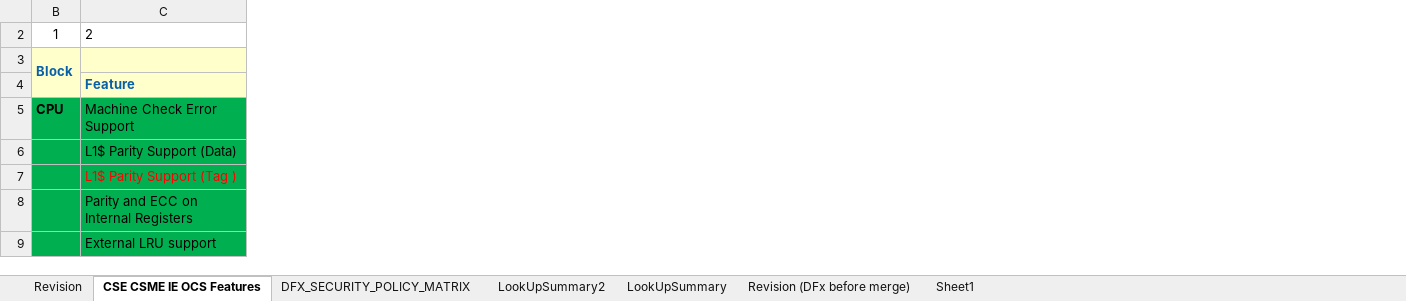
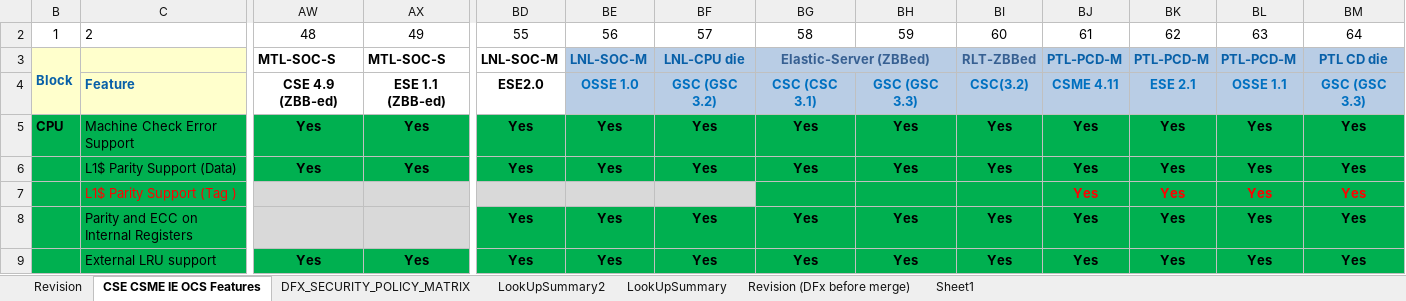
Before and after one commit to jasonx-tsao/exp_vtb, an Excel workbook: ArchSpecs/Working/CSME IE OCS Hardware Architecture Features Per Project.xlsm, sheet CSE CSME IE OCS Features, drawn as a sheet; only a part is shown, gaps mark what is left out; values as stored, in another font and other column widths than the file's, no borders; conditional formats not drawn; the diff covers the shown part only; the diff names each change by its address in the sheet, - before the commit and + after, or states it on an @@ line.

```diff
--- a/ArchSpecs/Working/CSME IE OCS Hardware Architecture Features Per Project.xlsm (sheet CSE CSME IE OCS Features)
+++ b/ArchSpecs/Working/CSME IE OCS Hardware Architecture Features Per Project.xlsm (sheet CSE CSME IE OCS Features)
@@ column AW unhidden, rows 2-9: 48 | MTL-SOC-S | CSE 4.9 (ZBB-ed) | Yes | Yes |  |  | Yes @@
@@ column AX unhidden, rows 2-9: 49 | MTL-SOC-S | ESE 1.1 (ZBB-ed) | Yes | Yes |  |  | Yes @@
@@ column BD unhidden, rows 2-9: 55 | LNL-SOC-M | ESE2.0 | Yes | Yes |  | Yes | Yes @@
@@ column BE unhidden, rows 2-9: 56 | LNL-SOC-M | OSSE 1.0 | Yes | Yes |  | Yes | Yes @@
@@ column BF unhidden, rows 2-9: 57 | LNL-CPU die | GSC (GSC 3.2) | Yes | Yes |  | Yes | Yes @@
@@ column BG unhidden, rows 2-9: 58 | Elastic-Server (ZBBed) | CSC (CSC 3.1) | Yes | Yes |  | Yes | Yes @@
@@ column BH unhidden, rows 2-9: 59 |  | GSC (GSC 3.3) | Yes | Yes |  | Yes | Yes @@
@@ column BI unhidden, rows 2-9: 60 | RLT-ZBBed | CSC(3.2) | Yes | Yes |  | Yes | Yes @@
@@ column BJ unhidden, rows 2-9: 61 | PTL-PCD-M | CSME 4.11 | Yes | Yes | Yes | Yes | Yes @@
@@ column BK unhidden, rows 2-9: 62 | PTL-PCD-M | ESE 2.1 | Yes | Yes | Yes | Yes | Yes @@
@@ column BL unhidden, rows 2-9: 63 | PTL-PCD-M | OSSE 1.1 | Yes | Yes | Yes | Yes | Yes @@
@@ column BM unhidden, rows 2-9: 64 | PTL CD die | GSC (GSC 3.3) | Yes | Yes | Yes | Yes | Yes @@
```
Also changed, not shown: 2 moved rows, 1 added column and 2 edited cells elsewhere in this sheet, sheet DFX_SECURITY_POLICY_MATRIX, sheet Revision, formulas that keep their value, hidden cells, charts or pictures.
